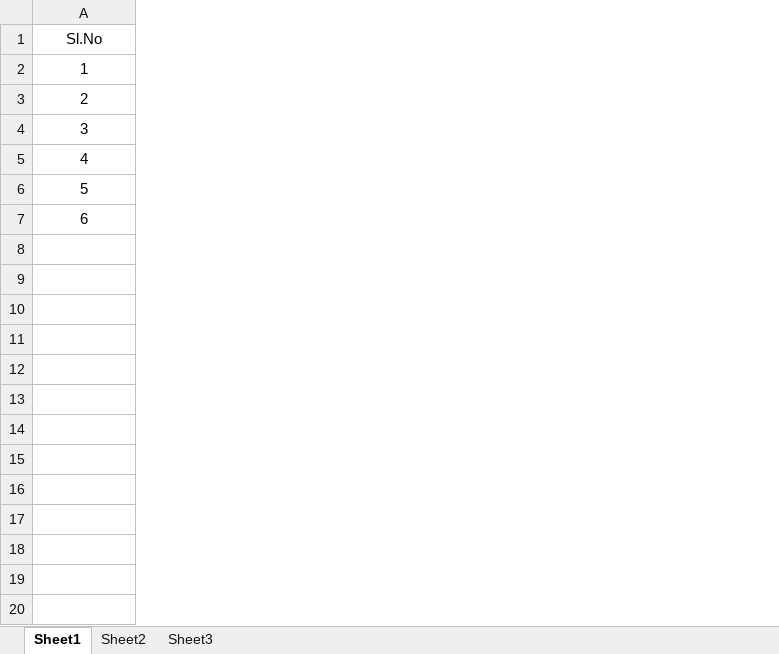
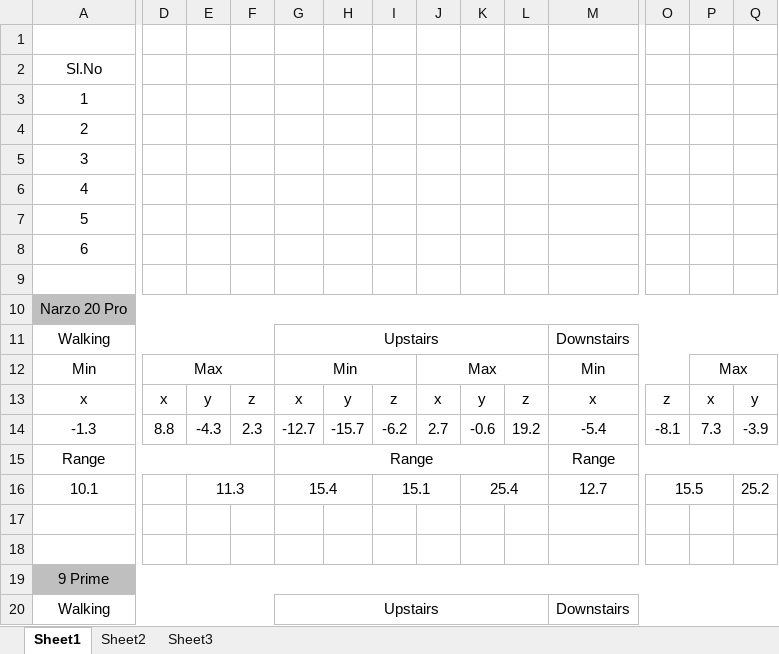
Before and after one commit to anlinalbert/Main-Project_MCA, an Excel workbook: Anlin Albert/Raw data/Data Frame Details.xlsx, sheet Sheet1, drawn as a sheet; only a part is shown, gaps mark what is left out; values as stored, in another font and other column widths than the file's, no borders; addresses are those after the commit; rows hold the shown columns only; the diff covers the shown part only; the diff names each change by its address in the sheet, - before the commit and + after, or states it on an @@ line.

Commit message:
more frame details

```diff
--- a/Anlin Albert/Raw data/Data Frame Details.xlsx (sheet Sheet1)
+++ b/Anlin Albert/Raw data/Data Frame Details.xlsx (sheet Sheet1)
+column D, empty
+column E, empty
+column F, empty
+column G, empty
+column H, empty
+column I, empty
+column J, empty
+column K, empty
+column L, empty
+column M, empty
+column O, empty
+column P, empty
+column Q, empty
+row 1: (empty)
+row 9: (empty)
+row 10: Narzo 20 Pro
+row 11: Walking |  |  |  | Upstairs |  |  |  |  |  | Downstairs
+row 12: Min | Max |  |  | Min |  |  | Max |  |  | Min |  | Max
+row 13: x | x | y | z | x | y | z | x | y | z | x | z | x | y
+row 14: -1.3 | 8.8 | -4.3 | 2.3 | -12.7 | -15.7 | -6.2 | 2.7 | -0.6 | 19.2 | -5.4 | -8.1 | 7.3 | -3.9
+row 15: Range |  |  |  | Range |  |  |  |  |  | Range
+row 16: 10.1 |  | 11.3 |  | 15.4 |  | 15.1 |  | 25.4 |  | 12.7 | 15.5 |  | 25.2
+row 17: (empty)
+row 18: (empty)
+row 19: 9 Prime
+row 20: Walking |  |  |  | Upstairs |  |  |  |  |  | Downstairs
```
Also changed, not shown: 41 added rows, 2 added columns and 2 removed columns elsewhere in this sheet.
